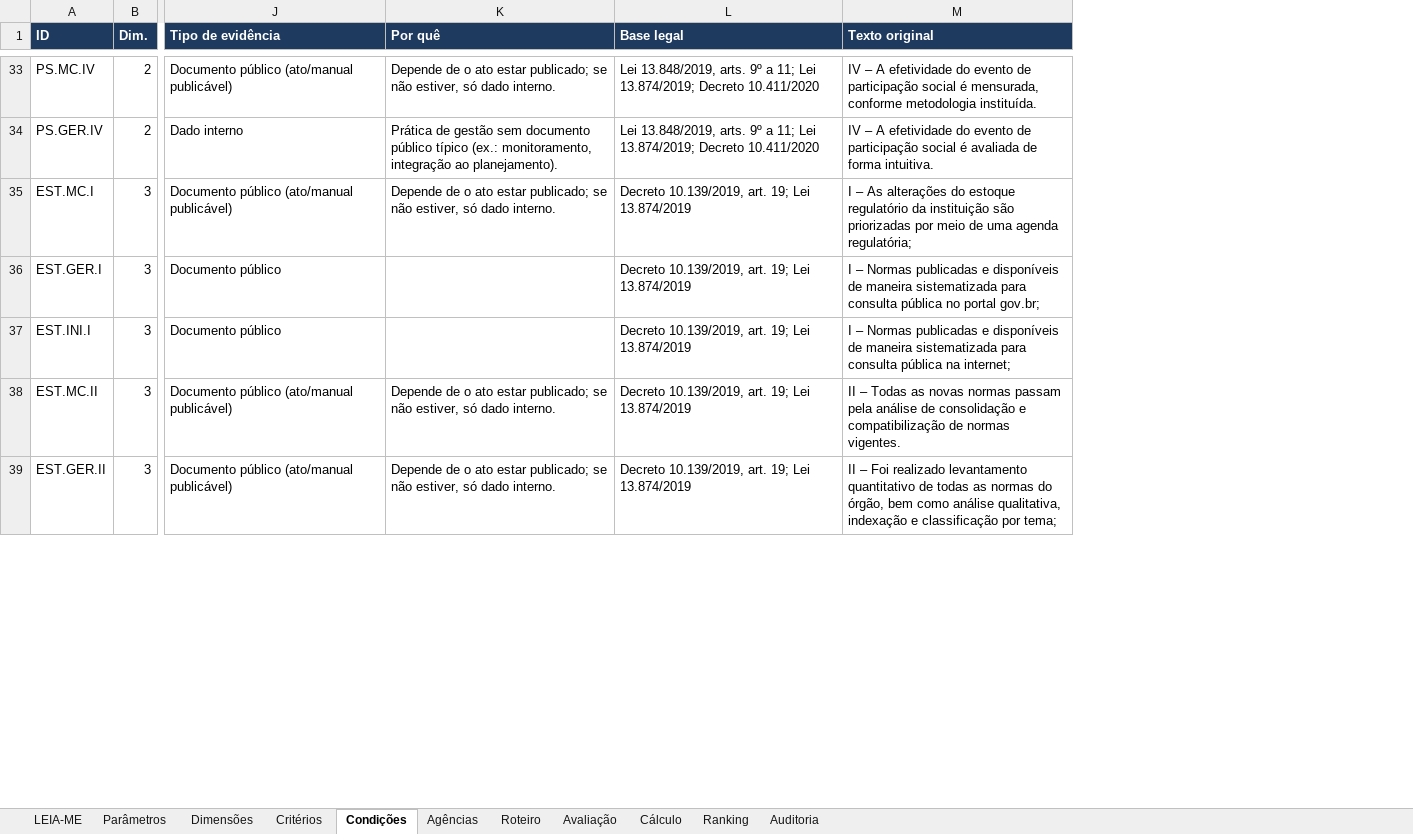
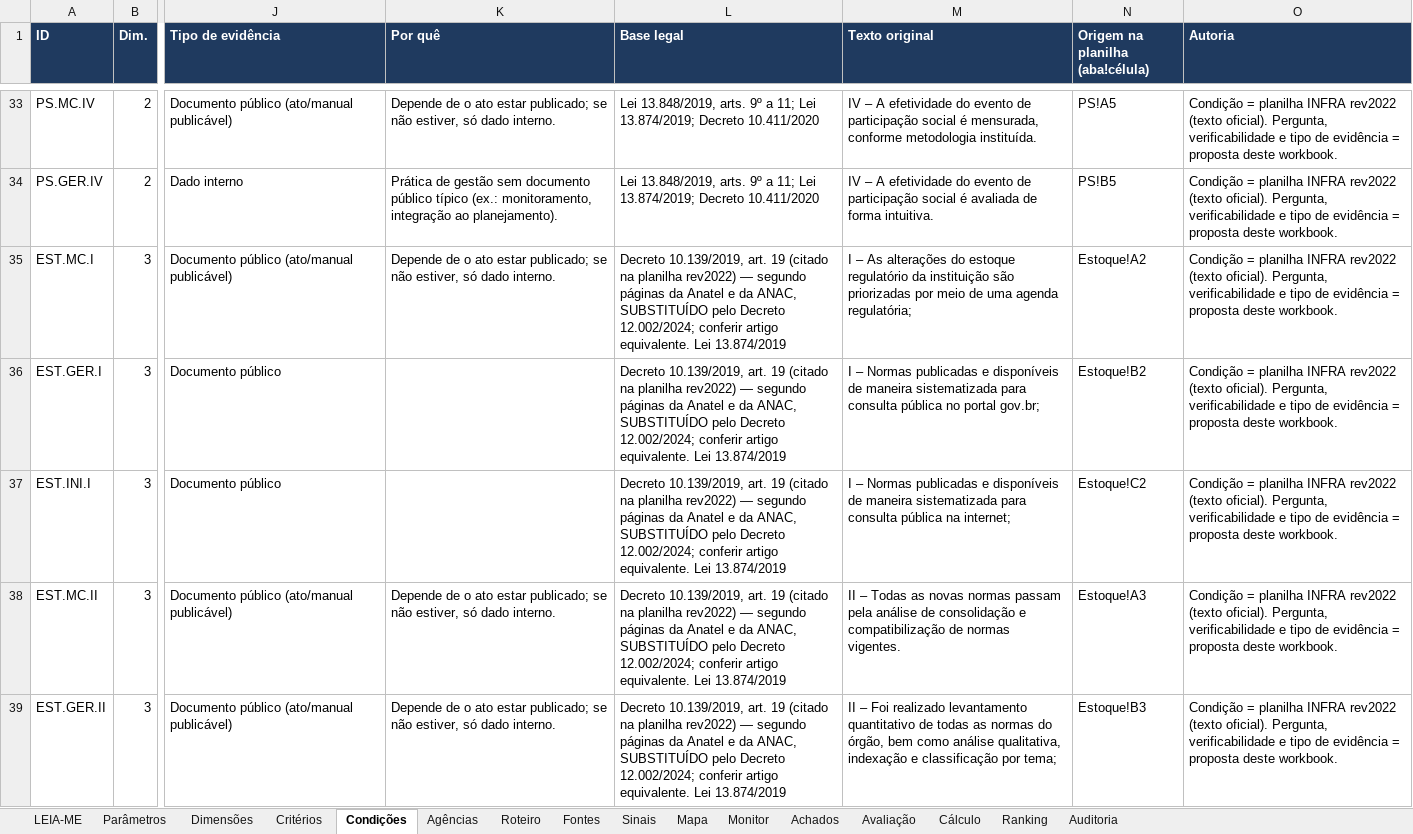
Before and after one commit to Joaodesouzanery/IRIS-OFICIAL, an Excel workbook: docs/metodologia/IMQN_agencias_workbook.xlsx, sheet Condições, drawn as a sheet; only a part is shown, gaps mark what is left out; values as stored, in another font and other column widths than the file's, no borders; the diff covers the shown part only; the diff names each change by its address in the sheet, - before the commit and + after, or states it on an @@ line.

```diff
--- a/docs/metodologia/IMQN_agencias_workbook.xlsx (sheet Condições)
+++ b/docs/metodologia/IMQN_agencias_workbook.xlsx (sheet Condições)
+sheet tab: Fontes
+sheet tab: Sinais
+sheet tab: Mapa
+sheet tab: Monitor
+sheet tab: Achados
+column N (Origem na planilha (aba!célula)), rows 33-39: PS!A5 | PS!B5 | Estoque!A2 | Estoque!B2 | Estoque!C2 | Estoque!A3 | Estoque!B3
+column O (Autoria), rows 33-39: all Condição = planilha INFRA rev2022 (texto oficial). Pergunta, verificabilidade e tipo de evidência = proposta deste workbook.
-L35:L39 (Base legal): …10.139/2019, art. 19; Lei 13.874/2019
+L35:L39 (Base legal): …10.139/2019, art. 19 (citado na planilha rev2022) — segundo páginas da Anatel e da ANAC, SUBSTITUÍDO pelo Decreto 12.002/2024; conferir artigo equivalente. Lei 13.874/2019
```
Also changed, not shown: 13 edited cells elsewhere in this sheet, sheet Dimensões, sheet LEIA-ME, 3 other files.
